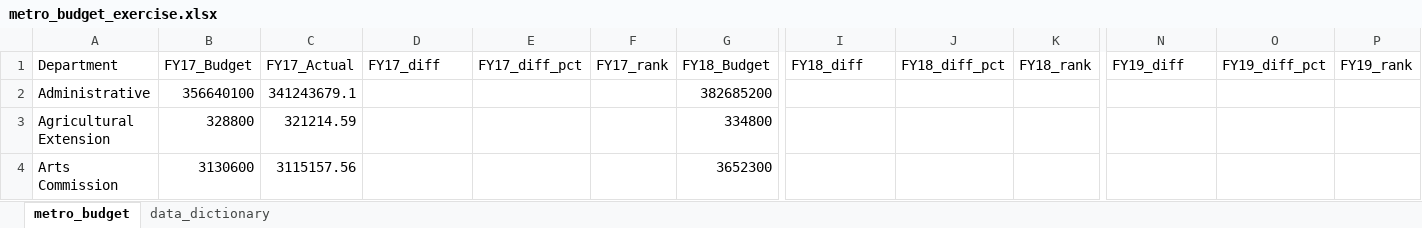
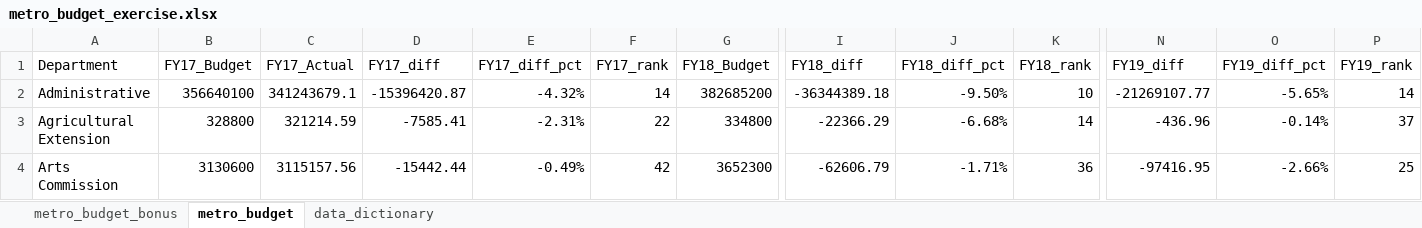
Before and after one commit to NSS-Data-Analytics-Cohort-11/lookups-exercise-hayleymadden, an Excel workbook: metro_budget_exercise.xlsx, sheet metro_budget, drawn as a sheet; only a part is shown, gaps mark what is left out; values as stored, in another font and other column widths than the file's, no borders; the diff covers the shown part only; the diff names each change by its address in the sheet, - before the commit and + after, or states it on an @@ line.

Commit message:
All lookup questions completed.  Began work on bonus questions in new tab.

```diff
--- a/metro_budget_exercise.xlsx (sheet metro_budget)
+++ b/metro_budget_exercise.xlsx (sheet metro_budget)
+sheet tab: metro_budget_bonus
-D2 (FY17_diff): (empty)
+D2 (FY17_diff): -15396420.87
-E2 (FY17_diff_pct): (empty)
+E2 (FY17_diff_pct): -4.32%
-F2 (FY17_rank): (empty)
+F2 (FY17_rank): 14
-I2 (FY18_diff): (empty)
+I2 (FY18_diff): -36344389.18
-J2 (FY18_diff_pct): (empty)
+J2 (FY18_diff_pct): -9.50%
-K2 (FY18_rank): (empty)
+K2 (FY18_rank): 10
-N2 (FY19_diff): (empty)
+N2 (FY19_diff): -21269107.77
-O2 (FY19_diff_pct): (empty)
+O2 (FY19_diff_pct): -5.65%
-P2 (FY19_rank): (empty)
+P2 (FY19_rank): 14
-D3 (FY17_diff): (empty)
+D3 (FY17_diff): -7585.41
-E3 (FY17_diff_pct): (empty)
+E3 (FY17_diff_pct): -2.31%
-F3 (FY17_rank): (empty)
+F3 (FY17_rank): 22
-I3 (FY18_diff): (empty)
+I3 (FY18_diff): -22366.29
-J3 (FY18_diff_pct): (empty)
+J3 (FY18_diff_pct): -6.68%
-K3 (FY18_rank): (empty)
+K3 (FY18_rank): 14
-N3 (FY19_diff): (empty)
+N3 (FY19_diff): -436.96
-O3 (FY19_diff_pct): (empty)
+O3 (FY19_diff_pct): -0.14%
-P3 (FY19_rank): (empty)
+P3 (FY19_rank): 37
-D4 (FY17_diff): (empty)
+D4 (FY17_diff): -15442.44
-E4 (FY17_diff_pct): (empty)
+E4 (FY17_diff_pct): -0.49%
-F4 (FY17_rank): (empty)
+F4 (FY17_rank): 42
-I4 (FY18_diff): (empty)
+I4 (FY18_diff): -62606.79
-J4 (FY18_diff_pct): (empty)
+J4 (FY18_diff_pct): -1.71%
-K4 (FY18_rank): (empty)
+K4 (FY18_rank): 36
-N4 (FY19_diff): (empty)
+N4 (FY19_diff): -97416.95
-O4 (FY19_diff_pct): (empty)
+O4 (FY19_diff_pct): -2.66%
-P4 (FY19_rank): (empty)
+P4 (FY19_rank): 25
```
Also changed, not shown: 19 added rows, 19 removed rows and 438 edited cells elsewhere in this sheet.
